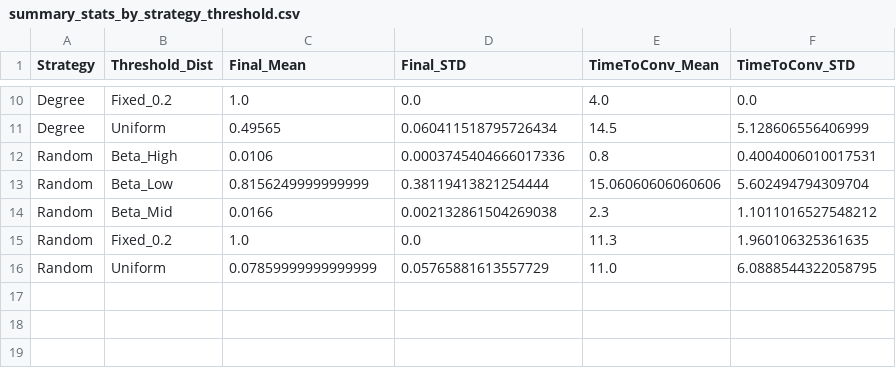
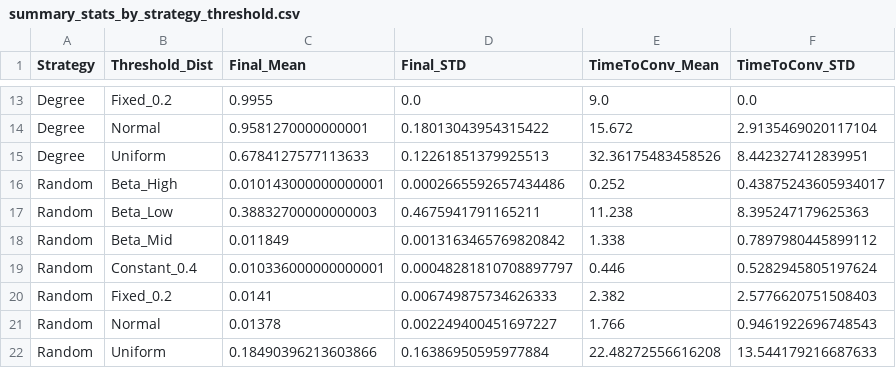
Before and after one commit to agaathm87/ModelBasedDecsisionMaking2, a CSV file: simulation_outputs/summary_stats_by_strategy_threshold.csv, drawn as a sheet; only a part is shown, gaps mark what is left out; addresses are those after the commit; the diff covers the shown part only; the diff names each change by its address in the sheet, - before the commit and + after, or states it on an @@ line.

```diff
--- a/simulation_outputs/summary_stats_by_strategy_threshold.csv
+++ b/simulation_outputs/summary_stats_by_strategy_threshold.csv
-C13 (Final_Mean): 1.0
+C13 (Final_Mean): 0.9955
-E13 (TimeToConv_Mean): 4.0
+E13 (TimeToConv_Mean): 9.0
+row 14: Degree | Normal | 0.9581270000000001 | 0.18013043954315422 | 15.672 | 2.9135469020117104
-C15 (Final_Mean): 0.49565
+C15 (Final_Mean): 0.6784127577113633
-D15 (Final_STD): 0.060411518795726434
+D15 (Final_STD): 0.12261851379925513
-E15 (TimeToConv_Mean): 14.5
+E15 (TimeToConv_Mean): 32.36175483458526
-F15 (TimeToConv_STD): 5.128606556406999
+F15 (TimeToConv_STD): 8.442327412839951
-C16 (Final_Mean): 0.0106
+C16 (Final_Mean): 0.010143000000000001
-D16 (Final_STD): 0.0003745404666017336
+D16 (Final_STD): 0.0002665592657434486
-E16 (TimeToConv_Mean): 0.8
+E16 (TimeToConv_Mean): 0.252
-F16 (TimeToConv_STD): 0.4004006010017531
+F16 (TimeToConv_STD): 0.43875243605934017
-C17 (Final_Mean): 0.8156249999999999
+C17 (Final_Mean): 0.38832700000000003
-D17 (Final_STD): 0.38119413821254444
+D17 (Final_STD): 0.4675941791165211
-E17 (TimeToConv_Mean): 15.06060606060606
+E17 (TimeToConv_Mean): 11.238
-F17 (TimeToConv_STD): 5.602494794309704
+F17 (TimeToConv_STD): 8.395247179625363
-C18 (Final_Mean): 0.0166
+C18 (Final_Mean): 0.011849
-D18 (Final_STD): 0.002132861504269038
+D18 (Final_STD): 0.0013163465769820842
-E18 (TimeToConv_Mean): 2.3
+E18 (TimeToConv_Mean): 1.338
-F18 (TimeToConv_STD): 1.1011016527548212
+F18 (TimeToConv_STD): 0.7897980445899112
+row 19: Random | Constant_0.4 | 0.010336000000000001 | 0.00048281810708897797 | 0.446 | 0.5282945805197624
-C20 (Final_Mean): 1.0
+C20 (Final_Mean): 0.0141
-D20 (Final_STD): 0.0
+D20 (Final_STD): 0.006749875734626333
-E20 (TimeToConv_Mean): 11.3
+E20 (TimeToConv_Mean): 2.382
-F20 (TimeToConv_STD): 1.960106325361635
+F20 (TimeToConv_STD): 2.5776620751508403
+row 21: Random | Normal | 0.01378 | 0.002249400451697227 | 1.766 | 0.9461922696748543
-C22 (Final_Mean): 0.07859999999999999
+C22 (Final_Mean): 0.18490396213603866
-D22 (Final_STD): 0.05765881613557729
+D22 (Final_STD): 0.16386950595977884
-E22 (TimeToConv_Mean): 11.0
+E22 (TimeToConv_Mean): 22.48272556616208
-F22 (TimeToConv_STD): 6.0888544322058795
+F22 (TimeToConv_STD): 13.544179216687633
```
Also changed, not shown: 3 added rows and 30 edited cells elsewhere in this file, simulation_outputs/sampled_bc_exact.csv, 24 other files.
